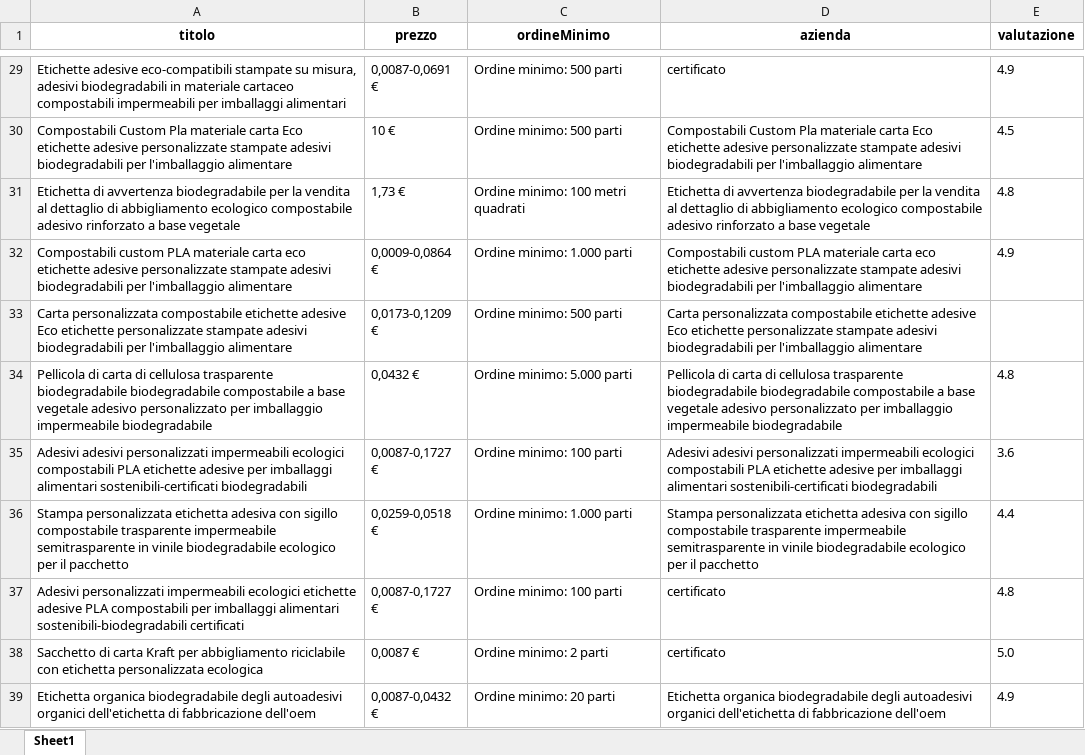
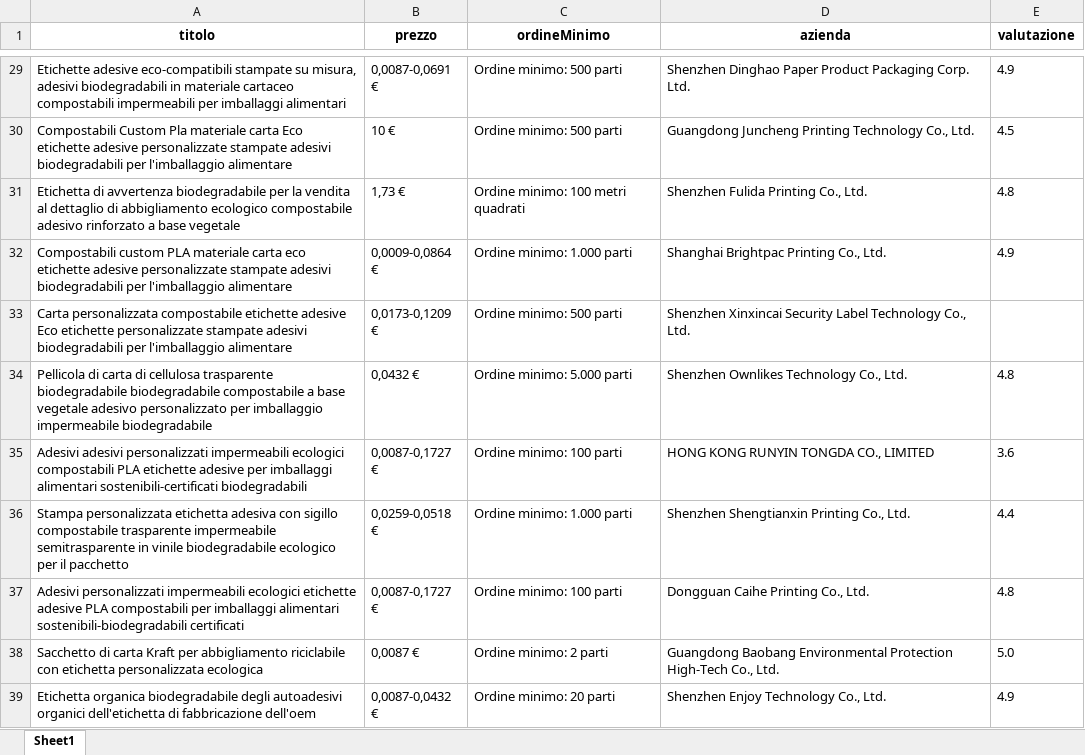
Before and after one commit to Markin1999/Bot-Python---Automazione-prodotti-alibaba, an Excel workbook: PagineHtml/prodotti0.0.xlsx, sheet Sheet1, drawn as a sheet; only a part is shown, gaps mark what is left out; values as stored, in another font and other column widths than the file's, no borders; the diff covers the shown part only; the diff names each change by its address in the sheet, - before the commit and + after, or states it on an @@ line.

Commit message:
Ora prende il nome di azienda corretto, ma si deve modificare il comportamento delle macro

```diff
--- a/PagineHtml/prodotti0.0.xlsx (sheet Sheet1)
+++ b/PagineHtml/prodotti0.0.xlsx (sheet Sheet1)
-D29 (azienda): certificato
+D29 (azienda): Shenzhen Dinghao Paper Product Packaging Corp. Ltd.
-D30 (azienda): Compostabili Custom Pla materiale carta Eco etichette adesive personalizzate stampate adesivi biodegradabili per l'imballaggio alimentare
+D30 (azienda): Guangdong Juncheng Printing Technology Co., Ltd.
-D31 (azienda): Etichetta di avvertenza biodegradabile per la vendita al dettaglio di abbigliamento ecologico compostabile adesivo rinforzato a base vegetale
+D31 (azienda): Shenzhen Fulida Printing Co., Ltd.
-D32 (azienda): Compostabili custom PLA materiale carta eco etichette adesive personalizzate stampate adesivi biodegradabili per l'imballaggio alimentare
+D32 (azienda): Shanghai Brightpac Printing Co., Ltd.
-D33 (azienda): Carta personalizzata compostabile etichette adesive Eco etichette personalizzate stampate adesivi biodegradabili per l'imballaggio alimentare
+D33 (azienda): Shenzhen Xinxincai Security Label Technology Co., Ltd.
-D34 (azienda): Pellicola di carta di cellulosa trasparente biodegradabile biodegradabile compostabile a base vegetale adesivo personalizzato per imballaggio impermeabile biodegradabile
+D34 (azienda): Shenzhen Ownlikes Technology Co., Ltd.
-D35 (azienda): Adesivi adesivi personalizzati impermeabili ecologici compostabili PLA etichette adesive per imballaggi alimentari sostenibili-certificati biodegradabili
+D35 (azienda): HONG KONG RUNYIN TONGDA CO., LIMITED
-D36 (azienda): Stampa personalizzata etichetta adesiva con sigillo compostabile trasparente impermeabile semitrasparente in vinile biodegradabile ecologico per il pacchetto
+D36 (azienda): Shenzhen Shengtianxin Printing Co., Ltd.
-D37 (azienda): certificato
+D37 (azienda): Dongguan Caihe Printing Co., Ltd.
-D38 (azienda): certificato
+D38 (azienda): Guangdong Baobang Environmental Protection High-Tech Co., Ltd.
-D39 (azienda): Etichetta organica biodegradabile degli autoadesivi organici dell'etichetta di fabbricazione dell'oem
+D39 (azienda): Shenzhen Enjoy Technology Co., Ltd.
```
Also changed, not shown: 39 edited cells elsewhere in this sheet, PagineHtml/prodotti10.0.xlsx, PagineHtml/prodotti9.0.xlsx, 12 other files.
